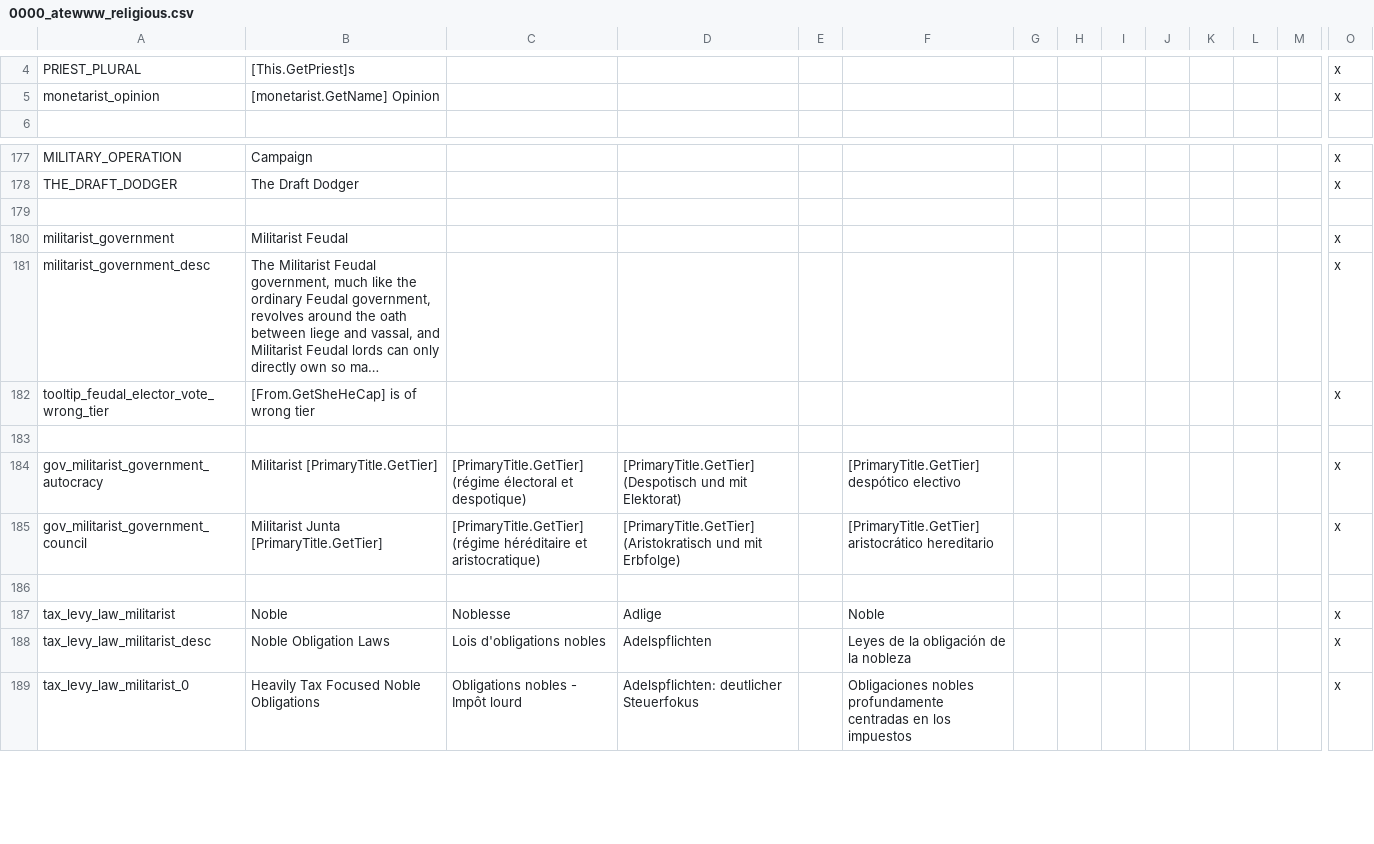
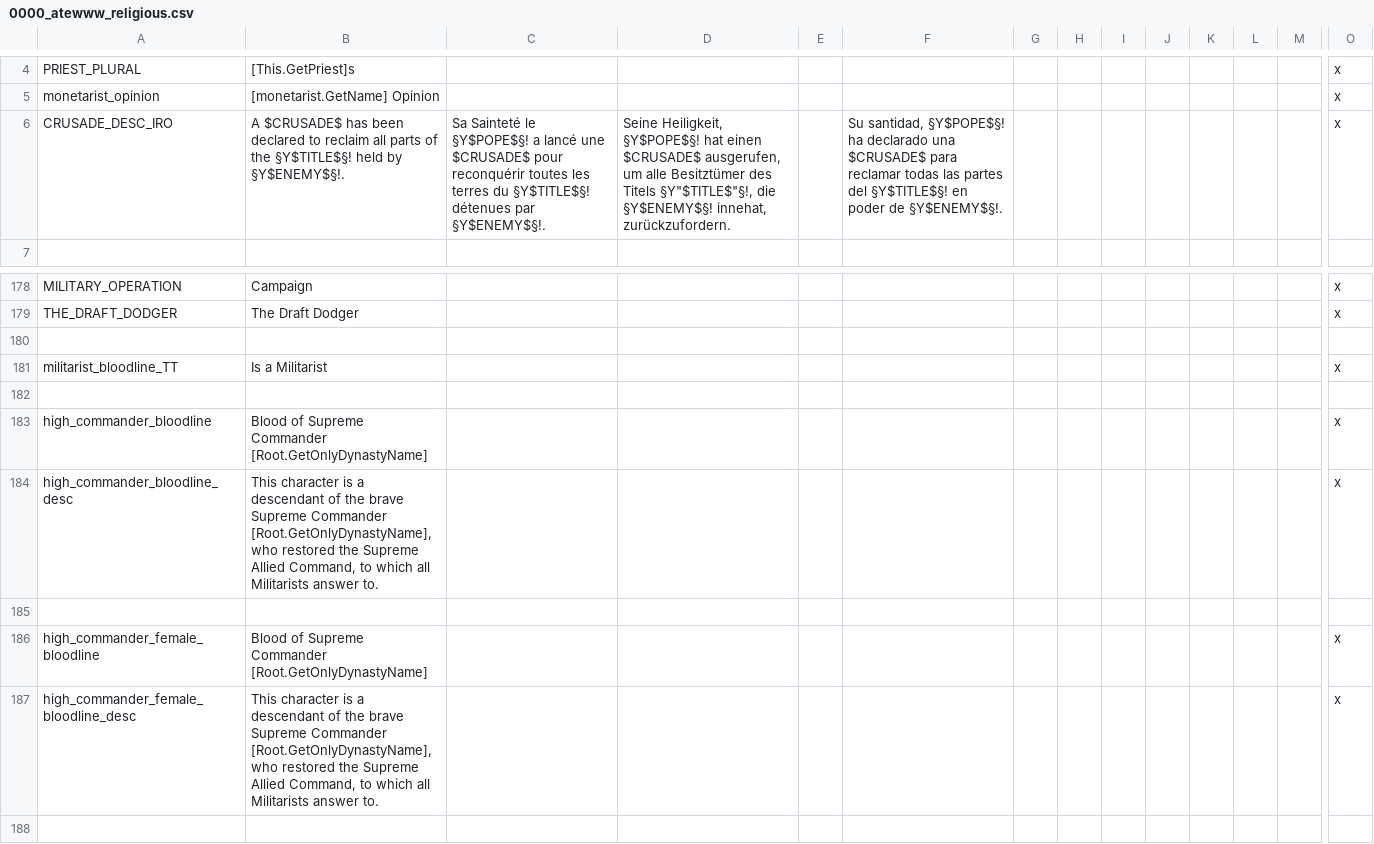
Before and after one commit to Yard1/After-the-End-Wild-Wasteland, a CSV file: localisation/0000_atewww_religious.csv, drawn as a sheet; only a part is shown, gaps mark what is left out; the shorter side is filled out with more unchanged rows; long unchanged cells end in …; rows hold the shown columns only; the diff names each change by its address in the sheet, - before the commit and + after, or states it on an @@ line.

```diff
--- a/localisation/0000_atewww_religious.csv
+++ b/localisation/0000_atewww_religious.csv
+row 6: CRUSADE_DESC_IRO | A $CRUSADE$ has been declared to reclaim all parts of the §Y$TITLE$§! held by §Y$ENEMY$§!. | Sa Sainteté le §Y$POPE$§! a lancé une $CRUSADE$ pour reconquérir toutes les terres du §Y$TITLE$§! détenues par §Y$ENEMY$§!. | Seine Heiligkeit, §Y$POPE$§! hat einen $CRUSADE$ ausgerufen, um alle Besitztümer des Titels §Y"$TITLE$"§!, die §Y$ENEMY$§! innehat, zurückzufordern. |  | Su santidad, §Y$POPE$§! ha declarado una $CRUSADE$ para reclamar todas las partes del §Y$TITLE$§! en poder de §Y$ENEMY$§!. |  |  |  |  |  |  |  | x
+row 180: (empty)
+row 181: militarist_bloodline_TT | Is a Militarist |  |  |  |  |  |  |  |  |  |  |  | x
+row 182: (empty)
+row 183: high_commander_bloodline | Blood of Supreme Commander [Root.GetOnlyDynastyName] |  |  |  |  |  |  |  |  |  |  |  | x
+row 184: high_commander_bloodline_desc | This character is a descendant of the brave Supreme Commander [Root.GetOnlyDynastyName], who restored the Supreme Allied Command, to which all Militarists answer to. |  |  |  |  |  |  |  |  |  |  |  | x
+row 185: (empty)
+row 186: high_commander_female_bloodline | Blood of Supreme Commander [Root.GetOnlyDynastyName] |  |  |  |  |  |  |  |  |  |  |  | x
+row 187: high_commander_female_bloodline_desc | This character is a descendant of the brave Supreme Commander [Root.GetOnlyDynastyName], who restored the Supreme Allied Command, to which all Militarists answer to. |  |  |  |  |  |  |  |  |  |  |  | x
```
Also changed, not shown: 12 other files.
